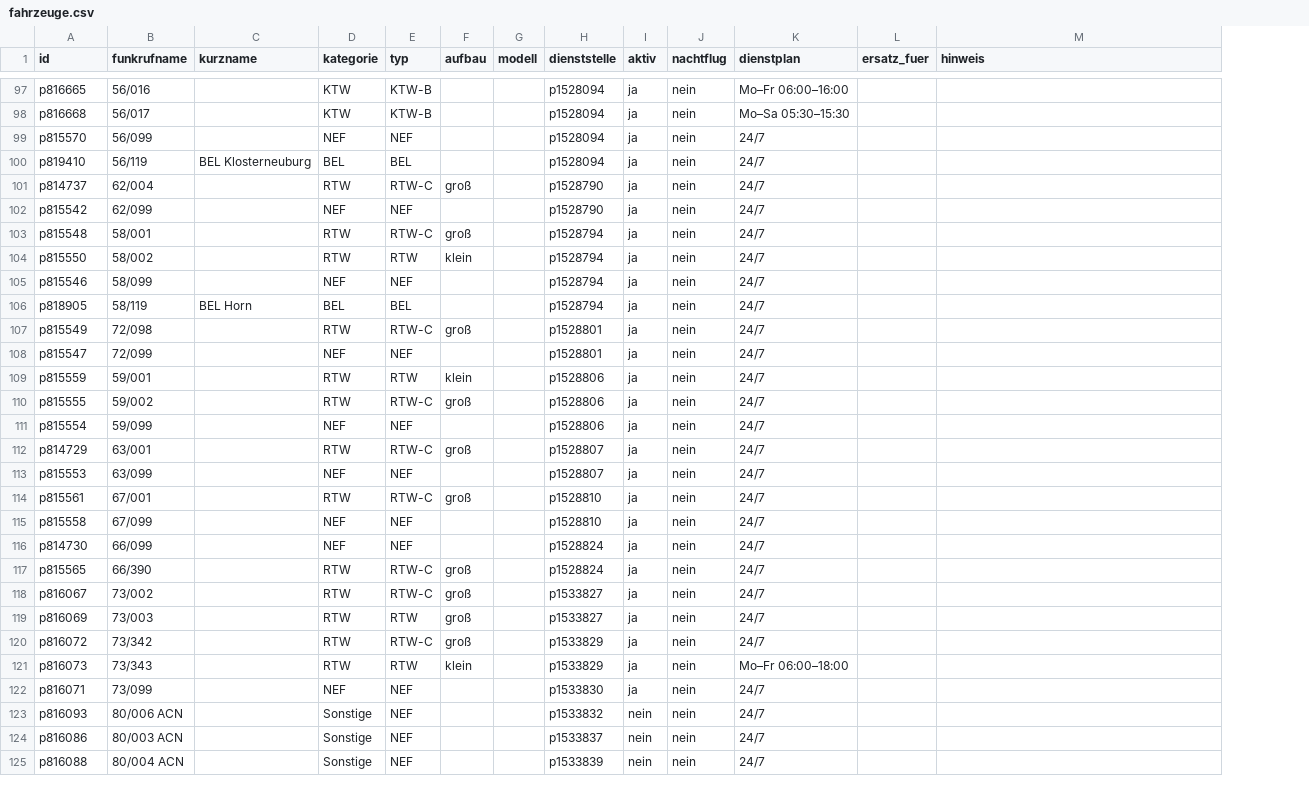
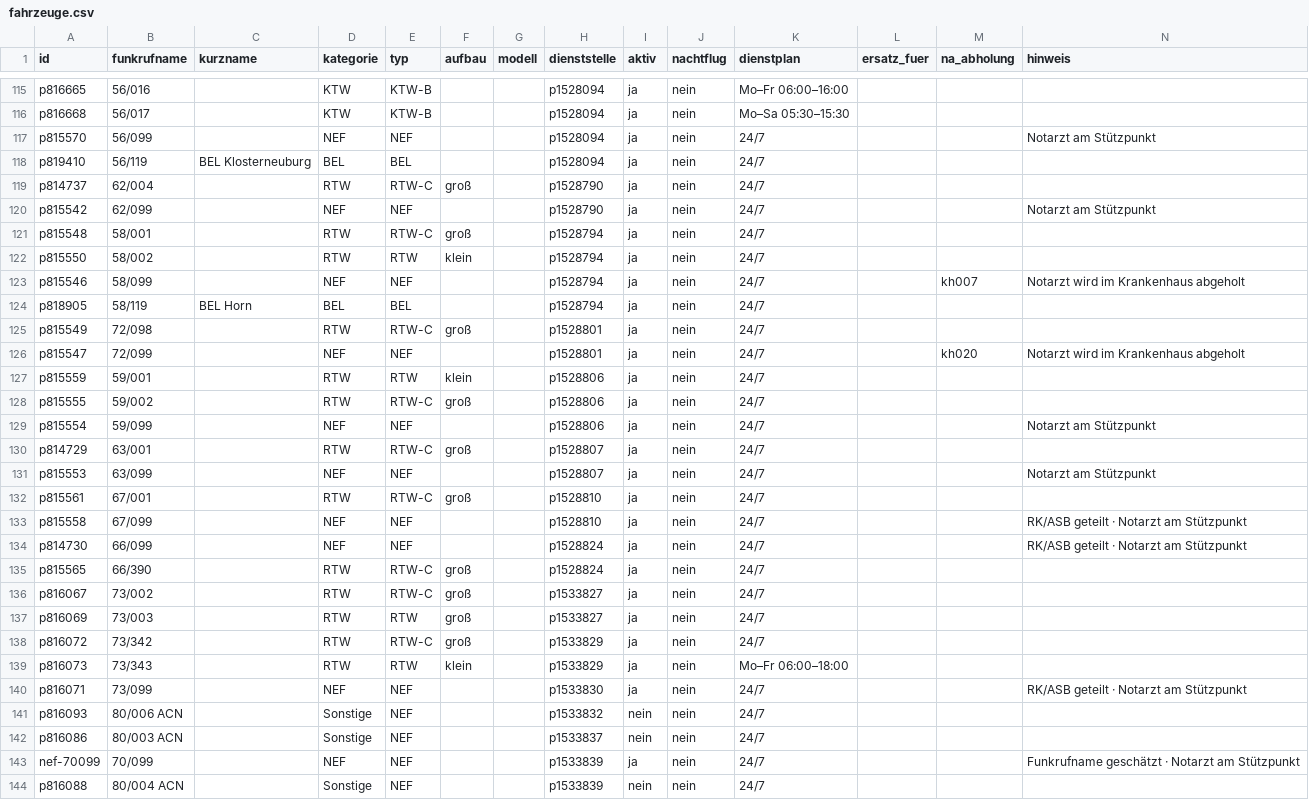
Before and after one commit to PHolzreiter/leitwerk, a CSV file: data/default/fahrzeuge.csv, drawn as a sheet; only a part is shown, gaps mark what is left out; addresses are those after the commit; the diff covers the shown part only; the diff names each change by its address in the sheet, - before the commit and + after, or states it on an @@ line.

```diff
--- a/data/default/fahrzeuge.csv
+++ b/data/default/fahrzeuge.csv
+column M (na_abholung), rows 123-126: kh007 |  |  | kh020
-N117 (hinweis): (empty)
+N117 (hinweis): Notarzt am Stützpunkt
-N120 (hinweis): (empty)
+N120 (hinweis): Notarzt am Stützpunkt
-N123 (hinweis): (empty)
+N123 (hinweis): Notarzt wird im Krankenhaus abgeholt
-N126 (hinweis): (empty)
+N126 (hinweis): Notarzt wird im Krankenhaus abgeholt
-N129 (hinweis): (empty)
+N129 (hinweis): Notarzt am Stützpunkt
-N131 (hinweis): (empty)
+N131 (hinweis): Notarzt am Stützpunkt
-N133:N134 (hinweis): (empty)
+N133:N134 (hinweis): RK/ASB geteilt · Notarzt am Stützpunkt
-N140 (hinweis): (empty)
+N140 (hinweis): RK/ASB geteilt · Notarzt am Stützpunkt
+row 143: nef-70099 | 70/099 |  | NEF | NEF |  |  | p1533839 | ja | nein | 24/7 |  |  | Funkrufname geschätzt · Notarzt am Stützpunkt
```
Also changed, not shown: 18 added rows and 4 edited cells elsewhere in this file, data/beispiele/beispiel_fahrzeuge.csv, data/default/dienststellen.csv, 12 other files.
